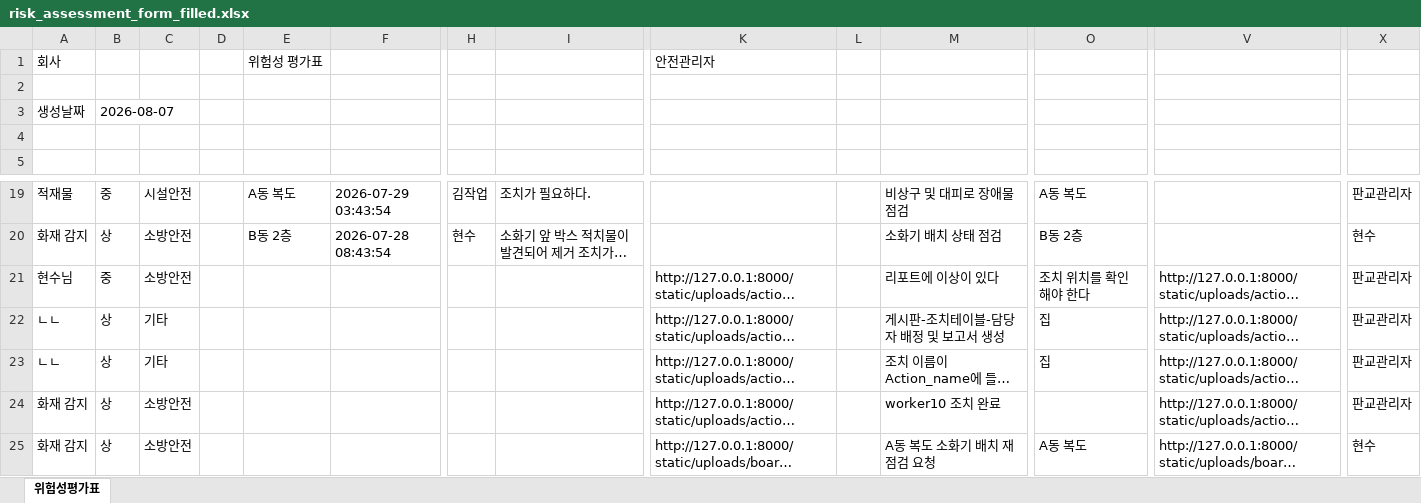
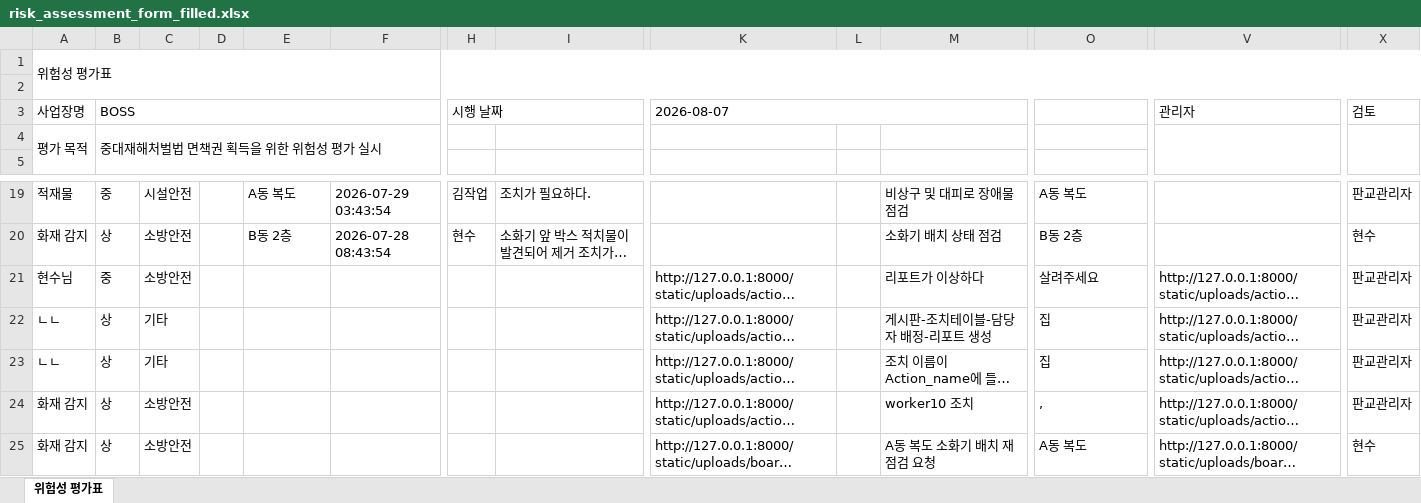
Before and after one commit to aivle-team03/AI, an Excel workbook: report_agent/output/risk_assessment_form/risk_assessment_form_filled.xlsx, sheet 위험성 평가표, drawn as a sheet; only a part is shown, gaps mark what is left out; long unchanged cells end in …; values as stored, in another font and other column widths than the file's, no cell formats; conditional formats not drawn; removed rows and columns are numbered as before the commit, all else as after; rows hold the shown columns only; the diff names each change by its address in the sheet, - before the commit and + after, or states it on an @@ line.

```diff
--- a/report_agent/output/risk_assessment_form/risk_assessment_form_filled.xlsx (sheet 위험성 평가표)
+++ b/report_agent/output/risk_assessment_form/risk_assessment_form_filled.xlsx (sheet 위험성 평가표)
-sheet tab: 위험성평가표
+sheet tab: 위험성 평가표
-row 1: 회사 |  |  |  | 위험성 평가표 |  |  |  | 안전관리자
+row 1: 위험성 평가표
-row 3: 생성날짜 | 2026-08-07
-row 3: (empty)
+row 3: 사업장명 | BOSS |  |  |  |  | 시행 날짜 |  | 2026-08-07 |  |  |  | 관리자 | 검토
+B3:F3 merged
+H3:I3 merged
+K3:M3 merged
+row 4: 평가 목적 | 중대재해처벌법 면책권 획득을 위한 위험성 평가 실시
-M21: 리포트에 이상이 있다
+M21: 리포트가 이상하다
-O21: 조치 위치를 확인해야 한다
+O21: 살려주세요
-M22: 게시판-조치테이블-담당자 배정 및 보고서 생성
+M22: 게시판-조치테이블-담당자 배정-리포트 생성
-M24: worker10 조치 완료
+M24: worker10 조치
-O24: (empty)
+O24: ,
```
Also changed, not shown: cell formats, 15 other files.
